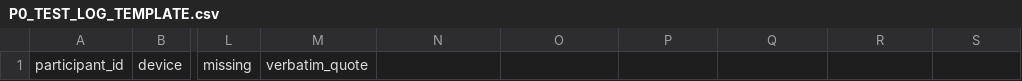
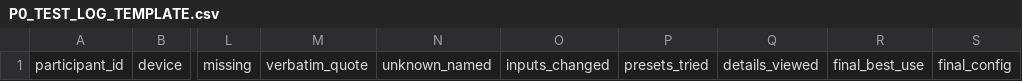
Before and after one commit to k-ait0/k-aito-com, a CSV file: projects/kidp/building-transformer/P0_TEST_LOG_TEMPLATE.csv, drawn as a sheet; only a part is shown, gaps mark what is left out; the diff names each change by its address in the sheet, - before the commit and + after, or states it on an @@ line.

Commit message:
Extend KIDP006 test log instrumentation

```diff
--- a/projects/kidp/building-transformer/P0_TEST_LOG_TEMPLATE.csv
+++ b/projects/kidp/building-transformer/P0_TEST_LOG_TEMPLATE.csv
-N1: (empty)
+N1: unknown_named
-O1: (empty)
+O1: inputs_changed
-P1: (empty)
+P1: presets_tried
-Q1: (empty)
+Q1: details_viewed
-R1: (empty)
+R1: final_best_use
-S1: (empty)
+S1: final_config
```
